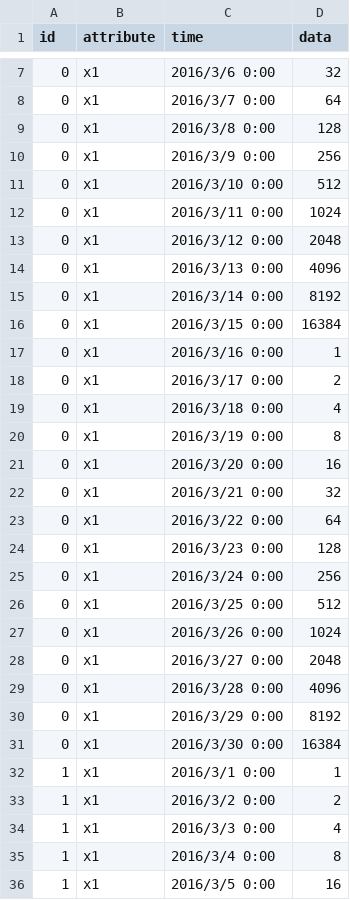
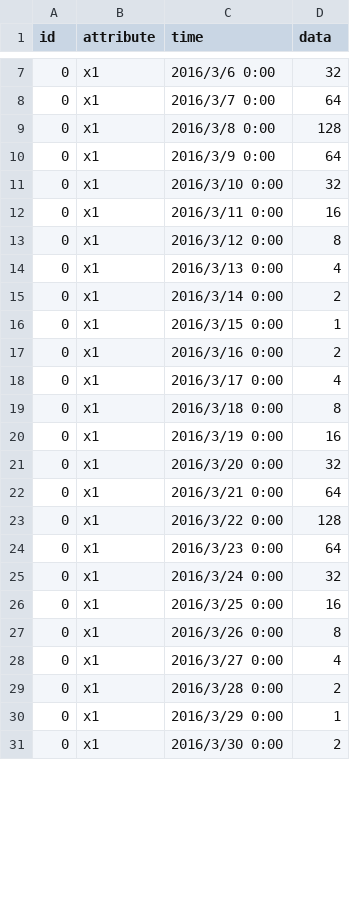
Before and after one commit to OnizukaLab/MISCELA-v, a CSV file: datasets/sample/data.csv, drawn as a sheet; only a part is shown, gaps mark what is left out; the diff covers the shown part only.

Commit message:
fix toy data

```diff
--- a/datasets/sample/data.csv
+++ b/datasets/sample/data.csv
@@ -9,28 +9,23 @@ id,attribute,time,data
 0,x1,2016/3/8 0:00,128
-0,x1,2016/3/9 0:00,256
-0,x1,2016/3/10 0:00,512
-0,x1,2016/3/11 0:00,1024
-0,x1,2016/3/12 0:00,2048
-0,x1,2016/3/13 0:00,4096
-0,x1,2016/3/14 0:00,8192
-0,x1,2016/3/15 0:00,16384
-0,x1,2016/3/16 0:00,1
-0,x1,2016/3/17 0:00,2
-0,x1,2016/3/18 0:00,4
-0,x1,2016/3/19 0:00,8
-0,x1,2016/3/20 0:00,16
-0,x1,2016/3/21 0:00,32
-0,x1,2016/3/22 0:00,64
-0,x1,2016/3/23 0:00,128
-0,x1,2016/3/24 0:00,256
-0,x1,2016/3/25 0:00,512
-0,x1,2016/3/26 0:00,1024
-0,x1,2016/3/27 0:00,2048
-0,x1,2016/3/28 0:00,4096
-0,x1,2016/3/29 0:00,8192
-0,x1,2016/3/30 0:00,16384
-1,x1,2016/3/1 0:00,1
-1,x1,2016/3/2 0:00,2
-1,x1,2016/3/3 0:00,4
-1,x1,2016/3/4 0:00,8
-1,x1,2016/3/5 0:00,16
+0,x1,2016/3/9 0:00,64
+0,x1,2016/3/10 0:00,32
+0,x1,2016/3/11 0:00,16
+0,x1,2016/3/12 0:00,8
+0,x1,2016/3/13 0:00,4
+0,x1,2016/3/14 0:00,2
+0,x1,2016/3/15 0:00,1
+0,x1,2016/3/16 0:00,2
+0,x1,2016/3/17 0:00,4
+0,x1,2016/3/18 0:00,8
+0,x1,2016/3/19 0:00,16
+0,x1,2016/3/20 0:00,32
+0,x1,2016/3/21 0:00,64
+0,x1,2016/3/22 0:00,128
+0,x1,2016/3/23 0:00,64
+0,x1,2016/3/24 0:00,32
+0,x1,2016/3/25 0:00,16
+0,x1,2016/3/26 0:00,8
+0,x1,2016/3/27 0:00,4
+0,x1,2016/3/28 0:00,2
+0,x1,2016/3/29 0:00,1
+0,x1,2016/3/30 0:00,2
```
Also changed, not shown: 1 added row, 26 removed rows and 37 edited cells elsewhere in this file, 3 other files.
